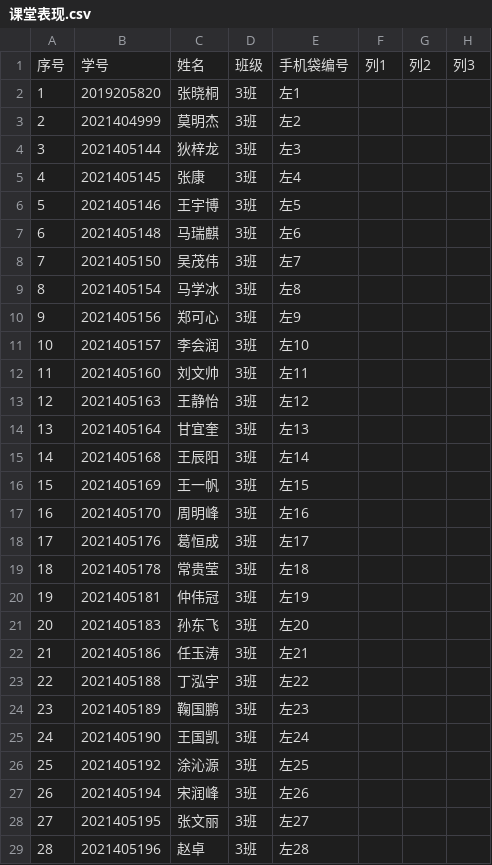
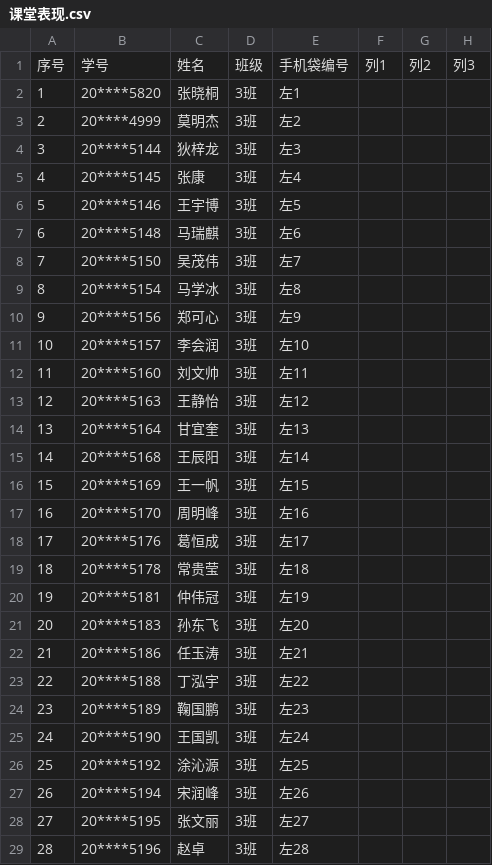
Before and after one commit to QingZhiLiangCheng/LCU-java-2025spring-QingZhiLiangCheng, a CSV file: software-design-2023-2/src/main/resources/课堂表现.csv, drawn as a sheet; only a part is shown; the diff covers the shown part only; the diff names each change by its address in the sheet, - before the commit and + after, or states it on an @@ line.

Commit message:
更新名单

```diff
--- a/software-design-2023-2/src/main/resources/课堂表现.csv
+++ b/software-design-2023-2/src/main/resources/课堂表现.csv
-B2: 2019205820
+B2: 20****5820
-B3: 2021404999
+B3: 20****4999
-B4: 2021405144
+B4: 20****5144
-B5: 2021405145
+B5: 20****5145
-B6: 2021405146
+B6: 20****5146
-B7: 2021405148
+B7: 20****5148
-B8: 2021405150
+B8: 20****5150
-B9: 2021405154
+B9: 20****5154
-B10: 2021405156
+B10: 20****5156
-B11: 2021405157
+B11: 20****5157
-B12: 2021405160
+B12: 20****5160
-B13: 2021405163
+B13: 20****5163
-B14: 2021405164
+B14: 20****5164
-B15: 2021405168
+B15: 20****5168
-B16: 2021405169
+B16: 20****5169
-B17: 2021405170
+B17: 20****5170
-B18: 2021405176
+B18: 20****5176
-B19: 2021405178
+B19: 20****5178
-B20: 2021405181
+B20: 20****5181
-B21: 2021405183
+B21: 20****5183
-B22: 2021405186
+B22: 20****5186
-B23: 2021405188
+B23: 20****5188
-B24: 2021405189
+B24: 20****5189
-B25: 2021405190
+B25: 20****5190
-B26: 2021405192
+B26: 20****5192
-B27: 2021405194
+B27: 20****5194
-B28: 2021405195
+B28: 20****5195
-B29: 2021405196
+B29: 20****5196
```
Also changed, not shown: 56 edited cells elsewhere in this file.
